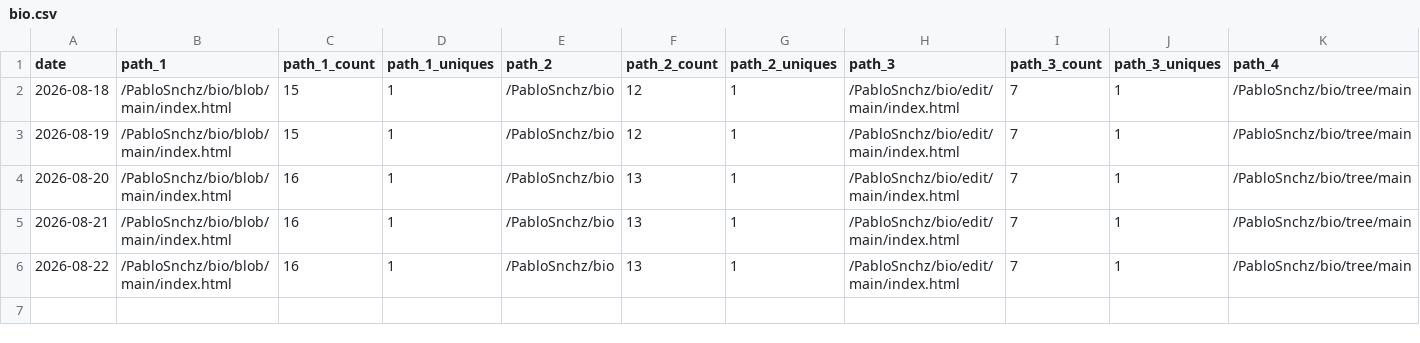
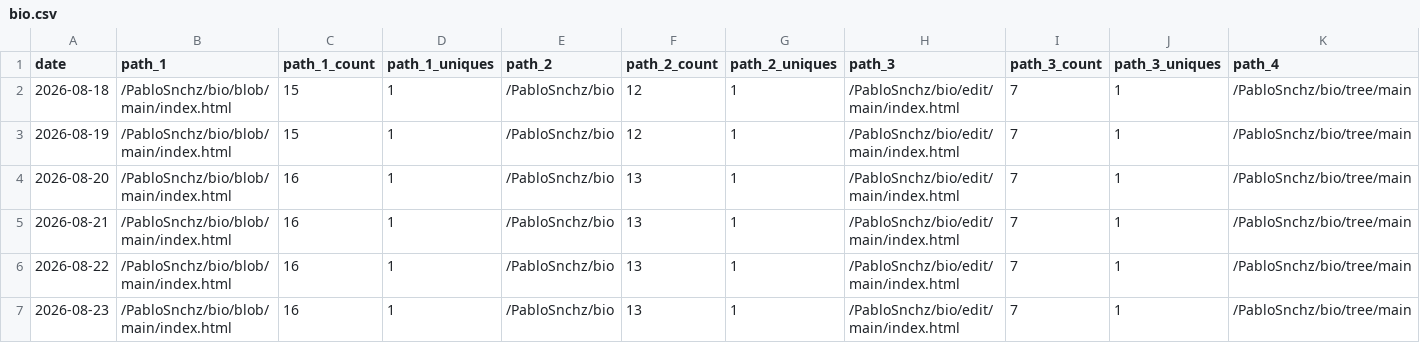
Before and after one commit to PabloSnchz/github-repo-traffic-stats, a CSV file: data/github_paths/bio.csv, drawn as a sheet; only a part is shown; rows hold the shown columns only; the diff names each change by its address in the sheet, - before the commit and + after, or states it on an @@ line.

```diff
--- a/data/github_paths/bio.csv
+++ b/data/github_paths/bio.csv
+row 7: 2026-08-23 | /PabloSnchz/bio/blob/main/index.html | 16 | 1 | /PabloSnchz/bio | 13 | 1 | /PabloSnchz/bio/edit/main/index.html | 7 | 1 | /PabloSnchz/bio/tree/main
```
Also changed, not shown: data/github_paths/PabloSnchz.csv, data/github_paths/gw2-metrics-dashboard.csv, 17 other files.
